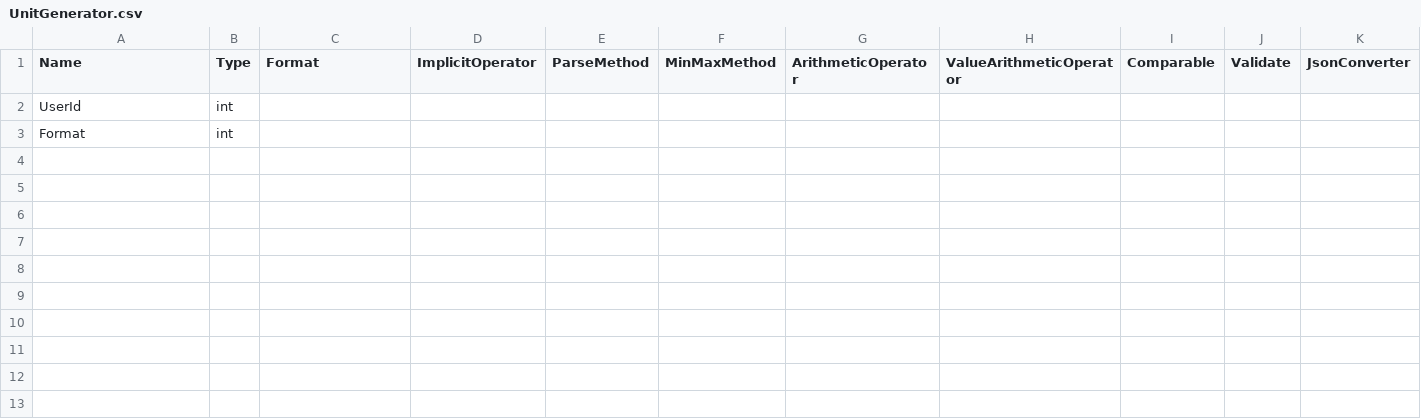
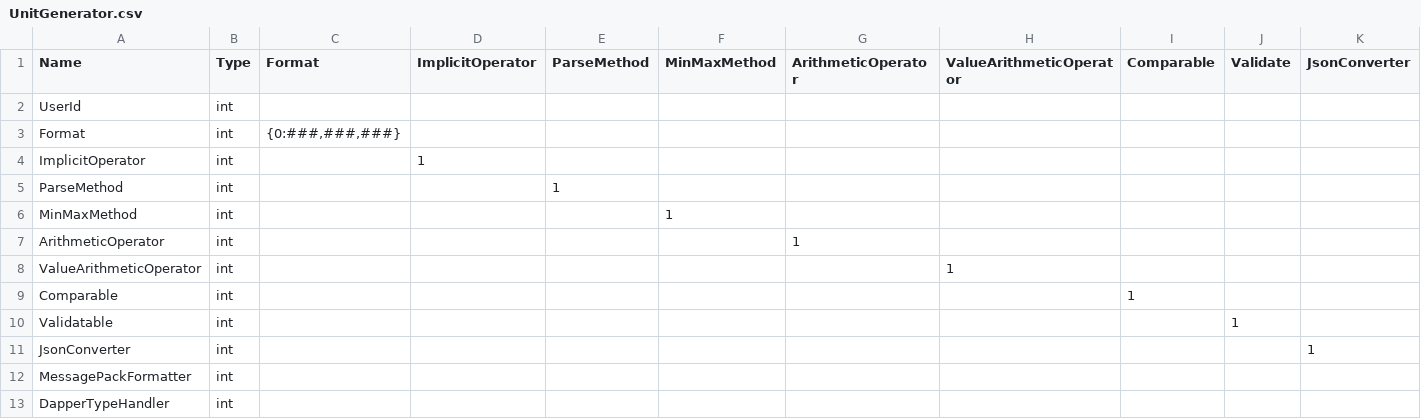
Before and after one commit to nuitsjp/UnitGeneratorTemplate, a CSV file: Source/UnitGeneratorTemplate.Test/UnitGenerator.csv, drawn as a sheet; only a part is shown; rows hold the shown columns only; the diff names each change by its address in the sheet, - before the commit and + after, or states it on an @@ line.

Commit message:
Implement UnitTest.

```diff
--- a/Source/UnitGeneratorTemplate.Test/UnitGenerator.csv
+++ b/Source/UnitGeneratorTemplate.Test/UnitGenerator.csv
-C3 (Format): (empty)
+C3 (Format): {0:###,###,###}
+row 4: ImplicitOperator | int |  | 1
+row 5: ParseMethod | int |  |  | 1
+row 6: MinMaxMethod | int |  |  |  | 1
+row 7: ArithmeticOperator | int |  |  |  |  | 1
+row 8: ValueArithmeticOperator | int |  |  |  |  |  | 1
+row 9: Comparable | int |  |  |  |  |  |  | 1
+row 10: Validatable | int |  |  |  |  |  |  |  | 1
+row 11: JsonConverter | int |  |  |  |  |  |  |  |  | 1
+row 12: MessagePackFormatter | int
+row 13: DapperTypeHandler | int
```
Also changed, not shown: 12 other files.
